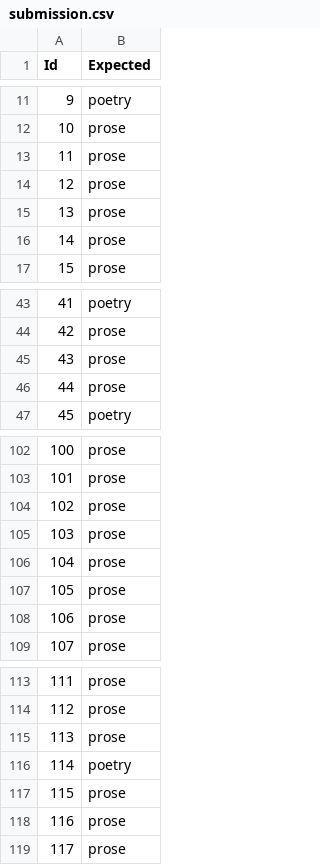
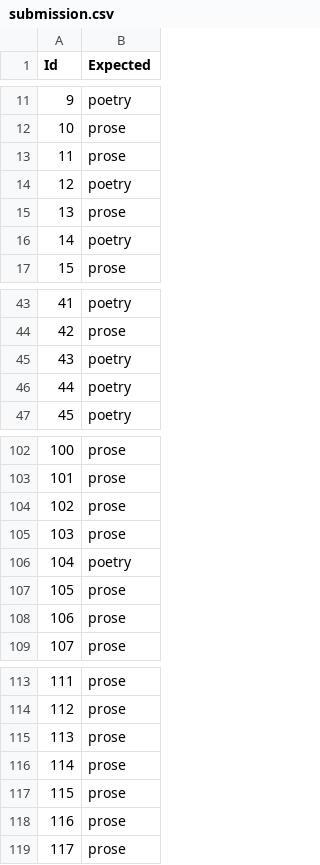
Before and after one commit to amitjoshi24/MLDSFall2018Contest, a CSV file: submission.csv, drawn as a sheet; only a part is shown, gaps mark what is left out.

```diff
--- a/submission.csv
+++ b/submission.csv
@@ -13,5 +13,5 @@ Id,Expected
 11,prose
-12,prose
+12,poetry
 13,prose
-14,prose
+14,poetry
 15,prose
@@ -44,4 +44,4 @@ Id,Expected
 42,prose
-43,prose
-44,prose
+43,poetry
+44,poetry
 45,poetry
@@ -105,3 +105,3 @@ Id,Expected
 103,prose
-104,prose
+104,poetry
 105,prose
@@ -115,3 +115,3 @@ Id,Expected
 113,prose
-114,poetry
+114,prose
 115,prose
```
Also changed, not shown: 13 other files.
